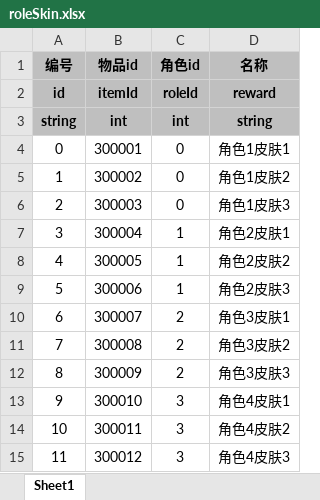
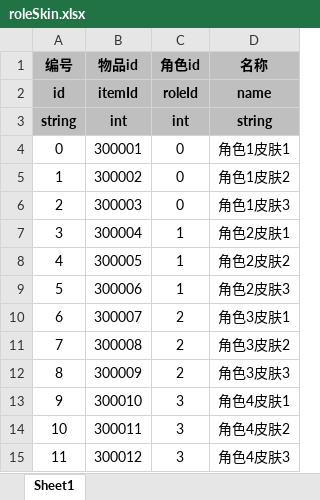
Before and after one commit to UNANSWANG/escape, an Excel workbook: excel/roleSkin.xlsx, sheet Sheet1, drawn as a sheet; values as stored, in another font and other column widths than the file's, no borders; the diff names each change by its address in the sheet, - before the commit and + after, or states it on an @@ line.

```diff
--- a/excel/roleSkin.xlsx (sheet Sheet1)
+++ b/excel/roleSkin.xlsx (sheet Sheet1)
-D2 (名称): reward
+D2 (名称): name
```
Also changed, not shown: excel/sign.xlsx, 5 other files.
